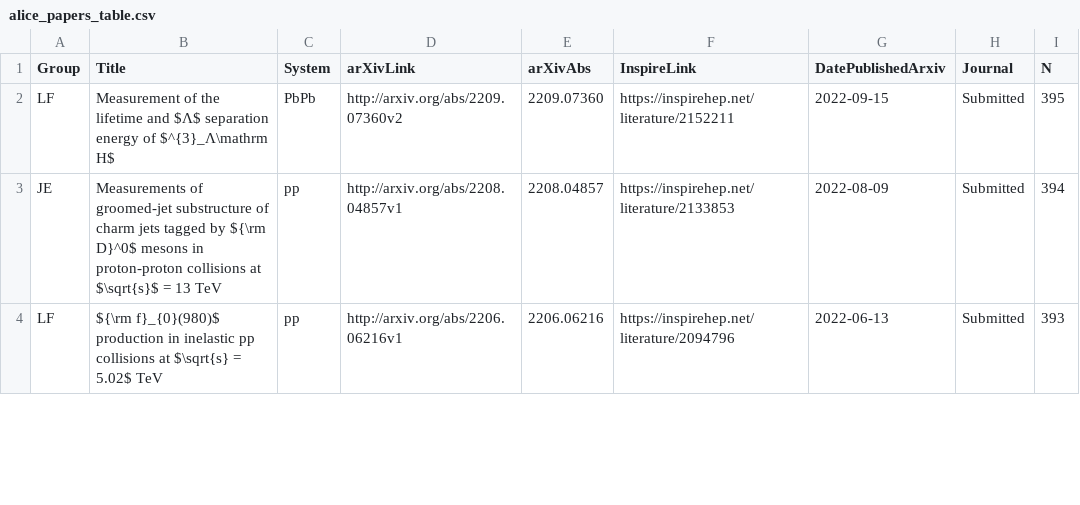
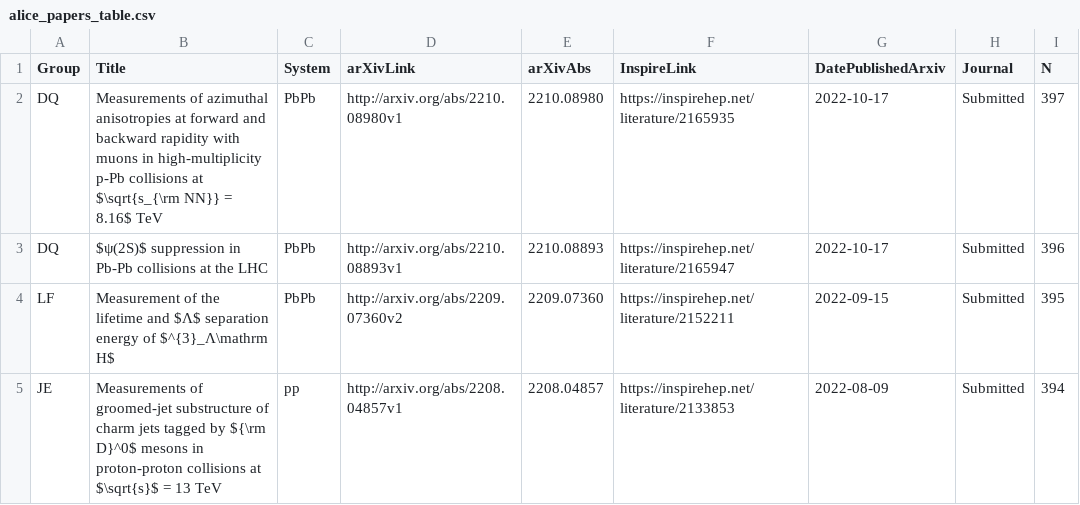
Before and after one commit to matplo/alice_papers, a CSV file: twiki/alice_papers_table.csv, drawn as a sheet; only a part is shown; the shorter side is filled out with more unchanged rows; the diff names each change by its address in the sheet, - before the commit and + after, or states it on an @@ line.

```diff
--- a/twiki/alice_papers_table.csv
+++ b/twiki/alice_papers_table.csv
+row 2: DQ | Measurements of azimuthal anisotropies at forward and backward rapidity with muons in high-multiplicity p-Pb collisions at $\sqrt{s_{\rm NN}} = 8.16$ TeV | PbPb | http://arxiv.org/abs/2210.08980v1 | 2210.08980 | https://inspirehep.net/literature/2165935 | 2022-10-17 | Submitted | 397
+row 3: DQ | $ψ(2S)$ suppression in Pb-Pb collisions at the LHC | PbPb | http://arxiv.org/abs/2210.08893v1 | 2210.08893 | https://inspirehep.net/literature/2165947 | 2022-10-17 | Submitted | 396
```
Also changed, not shown: 7 other files.
